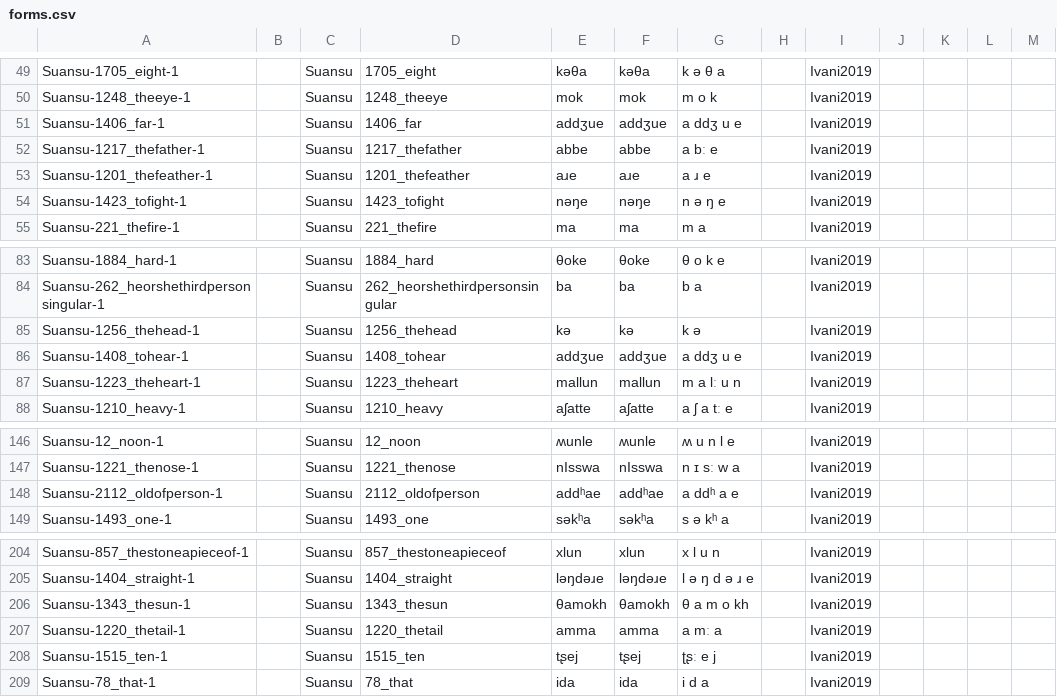
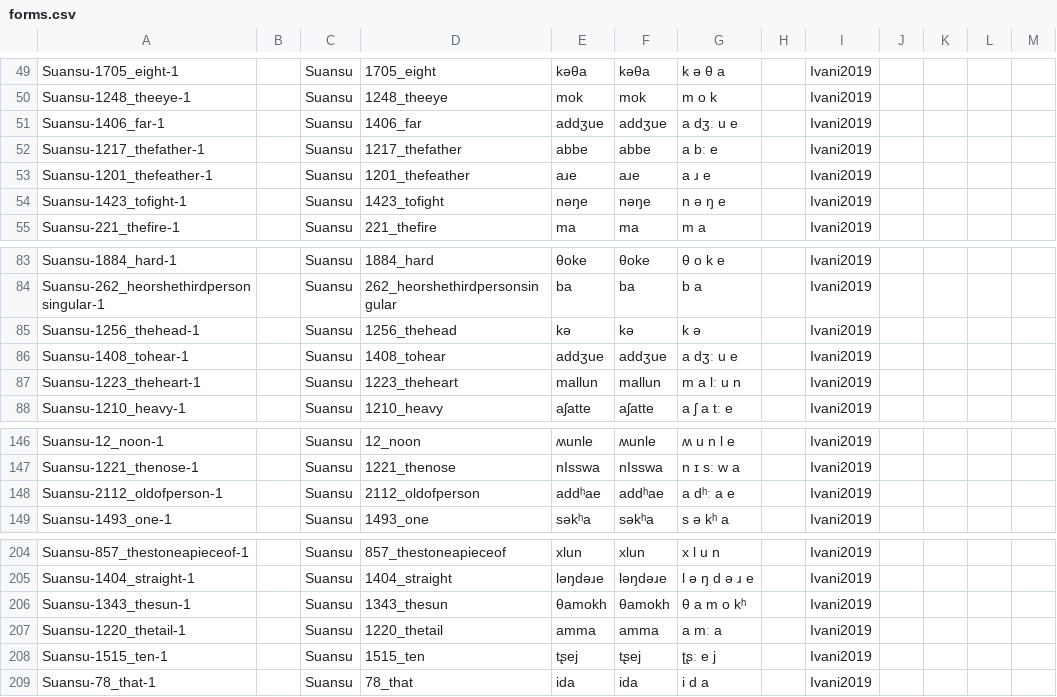
Before and after one commit to lexibank/ivanisuansu, a CSV file: cldf/forms.csv, drawn as a sheet; only a part is shown, gaps mark what is left out.

```diff
--- a/cldf/forms.csv
+++ b/cldf/forms.csv
@@ -50,3 +50,3 @@ Suansu-1705_eight-1,,Suansu,1705_eight,kəθa,kəθa,k ə θ a,,Ivani2019,,,,
 Suansu-1248_theeye-1,,Suansu,1248_theeye,mok,mok,m o k,,Ivani2019,,,,
-Suansu-1406_far-1,,Suansu,1406_far,addʒue,addʒue,a ddʒ u e,,Ivani2019,,,,
+Suansu-1406_far-1,,Suansu,1406_far,addʒue,addʒue,a dʒː u e,,Ivani2019,,,,
 Suansu-1217_thefather-1,,Suansu,1217_thefather,abbe,abbe,a bː e,,Ivani2019,,,,
@@ -85,3 +85,3 @@ Suansu-262_heorshethirdpersonsingular-1,,Suansu,262_heorshethirdpersonsingular,b
 Suansu-1256_thehead-1,,Suansu,1256_thehead,kə,kə,k ə,,Ivani2019,,,,
-Suansu-1408_tohear-1,,Suansu,1408_tohear,addʒue,addʒue,a ddʒ u e,,Ivani2019,,,,
+Suansu-1408_tohear-1,,Suansu,1408_tohear,addʒue,addʒue,a dʒː u e,,Ivani2019,,,,
 Suansu-1223_theheart-1,,Suansu,1223_theheart,mallun,mallun,m a lː u n,,Ivani2019,,,,
@@ -147,3 +147,3 @@ Suansu-12_noon-1,,Suansu,12_noon,ʍunle,ʍunle,ʍ u n l e,,Ivani2019,,,,
 Suansu-1221_thenose-1,,Suansu,1221_thenose,nIsswa,nIsswa,n ɪ sː w a,,Ivani2019,,,,
-Suansu-2112_oldofperson-1,,Suansu,2112_oldofperson,addʰae,addʰae,a ddʰ a e,,Ivani2019,,,,
+Suansu-2112_oldofperson-1,,Suansu,2112_oldofperson,addʰae,addʰae,a dʰː a e,,Ivani2019,,,,
 Suansu-1493_one-1,,Suansu,1493_one,səkʰa,səkʰa,s ə kʰ a,,Ivani2019,,,,
@@ -205,3 +205,3 @@ Suansu-857_thestoneapieceof-1,,Suansu,857_thestoneapieceof,xlun,xlun,x l u n,,Iv
 Suansu-1404_straight-1,,Suansu,1404_straight,ləŋdəɹe,ləŋdəɹe,l ə ŋ d ə ɹ e,,Ivani2019,,,,
-Suansu-1343_thesun-1,,Suansu,1343_thesun,θamokh,θamokh,θ a m o kh,,Ivani2019,,,,
+Suansu-1343_thesun-1,,Suansu,1343_thesun,θamokh,θamokh,θ a m o kʰ,,Ivani2019,,,,
 Suansu-1220_thetail-1,,Suansu,1220_thetail,amma,amma,a mː a,,Ivani2019,,,,
```
Also changed, not shown: 11 other files.
